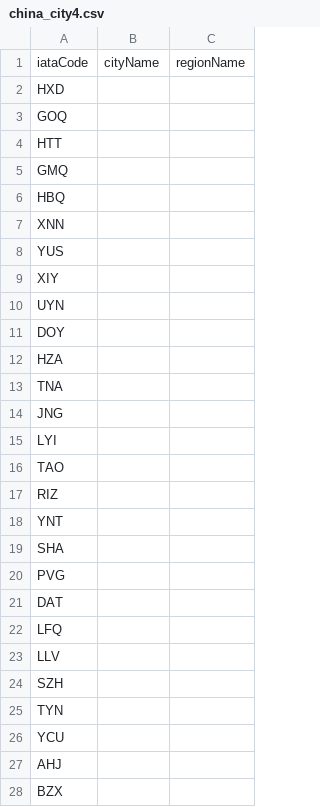
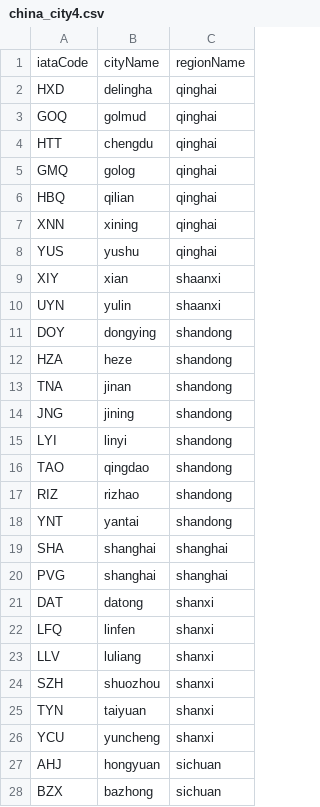
Before and after one commit to zychang2/6400-Project, a CSV file: AirlineData/china_city4.csv, drawn as a sheet; only a part is shown; the diff covers the shown part only.

```diff
--- a/AirlineData/china_city4.csv
+++ b/AirlineData/china_city4.csv
@@ -1,28 +1,28 @@
 iataCode,cityName,regionName
-HXD,
-GOQ,
-HTT,
-GMQ,
-HBQ,
-XNN,
-YUS,
-XIY,
-UYN,
-DOY,
-HZA,
-TNA,
-JNG,
-LYI,
-TAO,
-RIZ,
-YNT,
-SHA,
-PVG,
-DAT,
-LFQ,
-LLV,
-SZH,
-TYN,
-YCU,
-AHJ,
-BZX,
+HXD,delingha,qinghai
+GOQ,golmud,qinghai
+HTT,chengdu,qinghai
+GMQ,golog,qinghai
+HBQ,qilian,qinghai
+XNN,xining,qinghai
+YUS,yushu,qinghai
+XIY,xian,shaanxi
+UYN,yulin,shaanxi
+DOY,dongying,shandong
+HZA,heze,shandong
+TNA,jinan,shandong
+JNG,jining,shandong
+LYI,linyi,shandong
+TAO,qingdao,shandong
+RIZ,rizhao,shandong
+YNT,yantai,shandong
+SHA,shanghai,shanghai
+PVG,shanghai,shanghai
+DAT,datong,shanxi
+LFQ,linfen,shanxi
+LLV,luliang,shanxi
+SZH,shuozhou,shanxi
+TYN,taiyuan,shanxi
+YCU,yuncheng,shanxi
+AHJ,hongyuan,sichuan
+BZX,bazhong,sichuan
```
Also changed, not shown: 24 edited cells elsewhere in this file, AirlineData/china_city5.csv, AirlineData/japan_codes_city.csv, 8 other files.
